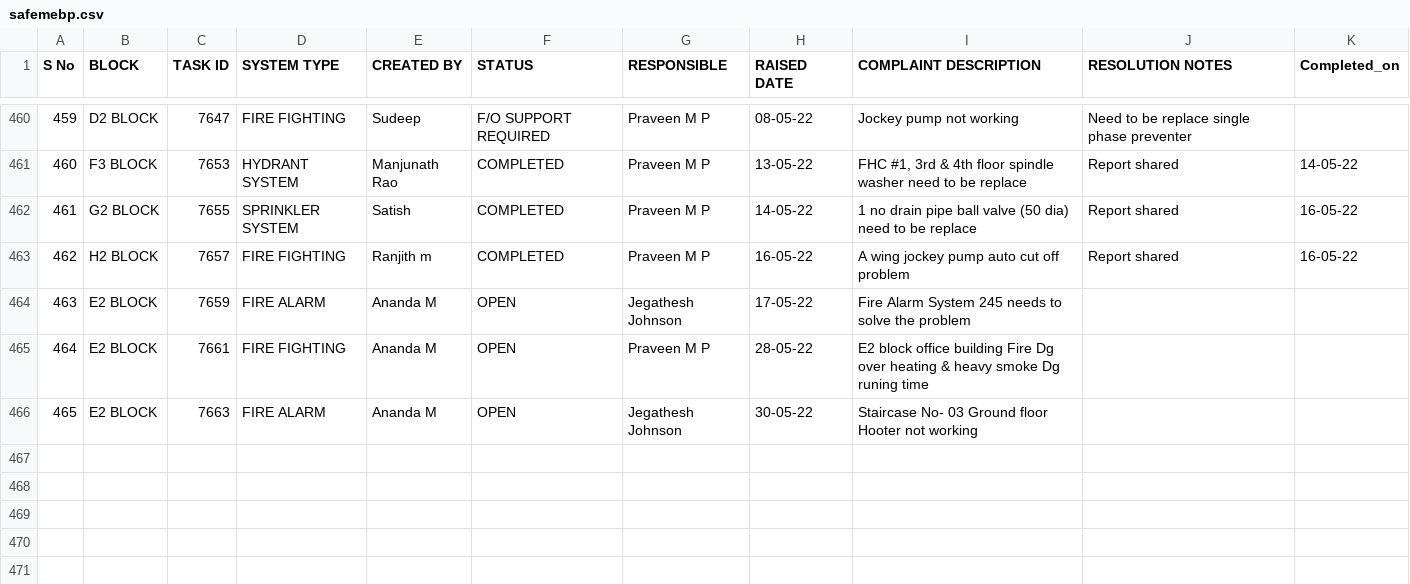
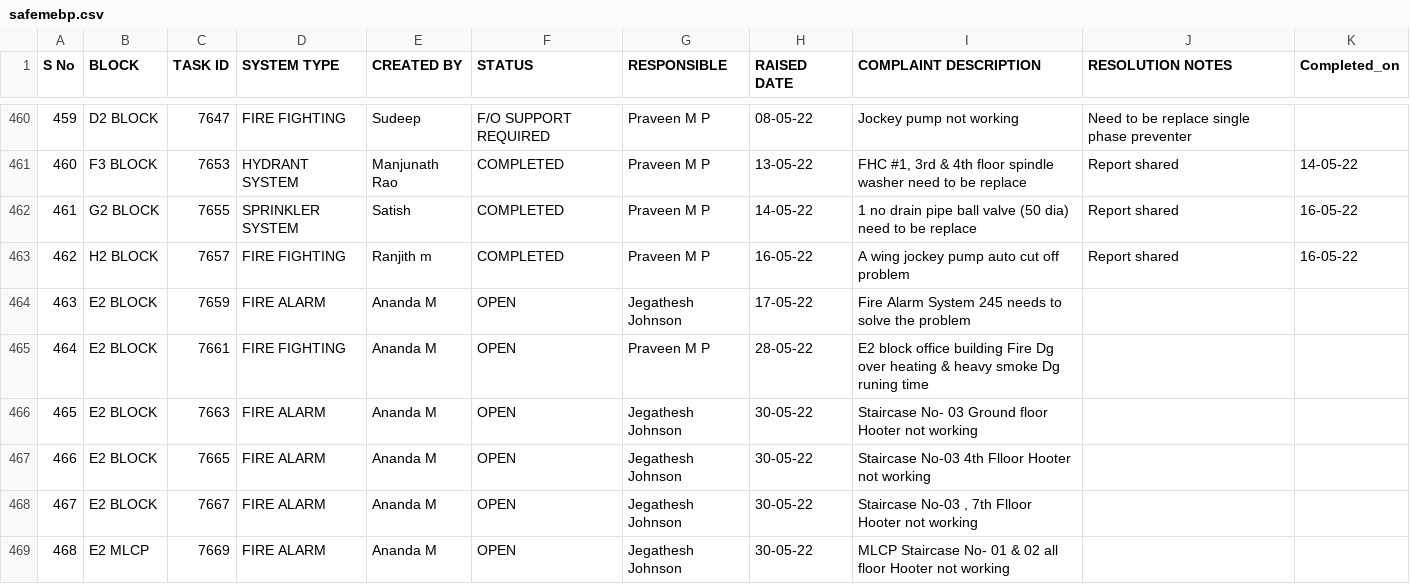
Before and after one commit to SimbhuTwice/SAFEMEBP, a CSV file: safemebp.csv, drawn as a sheet; only a part is shown, gaps mark what is left out.

Commit message:
Add files via upload

```diff
--- a/safemebp.csv
+++ b/safemebp.csv
@@ -480 +480,4 @@ S No,BLOCK,TASK ID,SYSTEM TYPE ,CREATED BY,STATUS,RESPONSIBLE,RAISED DATE,COMPLA
 465,E2 BLOCK,7663,FIRE ALARM,Ananda M,OPEN,Jegathesh Johnson,30-05-22,Staircase No- 03 Ground floor Hooter not working,,
+466,E2 BLOCK,7665,FIRE ALARM,Ananda M,OPEN,Jegathesh Johnson,30-05-22,Staircase No-03 4th Flloor Hooter not working,,
+467,E2 BLOCK,7667,FIRE ALARM,Ananda M,OPEN,Jegathesh Johnson,30-05-22,"Staircase No-03 , 7th Flloor Hooter not working",,
+468,E2 MLCP,7669,FIRE ALARM,Ananda M,OPEN,Jegathesh Johnson,30-05-22,MLCP Staircase No- 01 & 02 all floor Hooter not working,,
```
